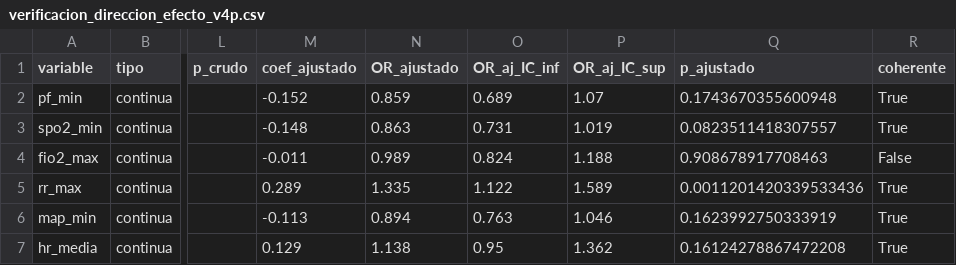
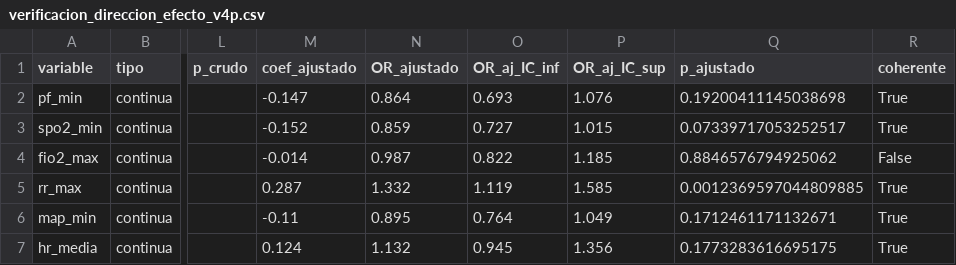
Before and after one commit to DaniMr21/Estimacion-temprana-de-la-necesidad-de-soporte-vasopresor-con-noradrenalina-en-UCI, a CSV file: Pruebas_v4_3_corta/tablas/verificacion_direccion_efecto_v4p.csv, drawn as a sheet; only a part is shown, gaps mark what is left out; the diff covers the shown part only; the diff names each change by its address in the sheet, - before the commit and + after, or states it on an @@ line.

```diff
--- a/Pruebas_v4_3_corta/tablas/verificacion_direccion_efecto_v4p.csv
+++ b/Pruebas_v4_3_corta/tablas/verificacion_direccion_efecto_v4p.csv
-M2 (coef_ajustado): -0.152
+M2 (coef_ajustado): -0.147
-N2 (OR_ajustado): 0.859
+N2 (OR_ajustado): 0.864
-O2 (OR_aj_IC_inf): 0.689
+O2 (OR_aj_IC_inf): 0.693
-P2 (OR_aj_IC_sup): 1.07
+P2 (OR_aj_IC_sup): 1.076
-Q2 (p_ajustado): 0.1743670355600948
+Q2 (p_ajustado): 0.19200411145038698
-M3 (coef_ajustado): -0.148
+M3 (coef_ajustado): -0.152
-N3 (OR_ajustado): 0.863
+N3 (OR_ajustado): 0.859
-O3 (OR_aj_IC_inf): 0.731
+O3 (OR_aj_IC_inf): 0.727
-P3 (OR_aj_IC_sup): 1.019
+P3 (OR_aj_IC_sup): 1.015
-Q3 (p_ajustado): 0.0823511418307557
+Q3 (p_ajustado): 0.07339717053252517
-M4 (coef_ajustado): -0.011
+M4 (coef_ajustado): -0.014
-N4 (OR_ajustado): 0.989
+N4 (OR_ajustado): 0.987
-O4 (OR_aj_IC_inf): 0.824
+O4 (OR_aj_IC_inf): 0.822
-P4 (OR_aj_IC_sup): 1.188
+P4 (OR_aj_IC_sup): 1.185
-Q4 (p_ajustado): 0.908678917708463
+Q4 (p_ajustado): 0.8846576794925062
-M5 (coef_ajustado): 0.289
+M5 (coef_ajustado): 0.287
-N5 (OR_ajustado): 1.335
+N5 (OR_ajustado): 1.332
-O5 (OR_aj_IC_inf): 1.122
+O5 (OR_aj_IC_inf): 1.119
-P5 (OR_aj_IC_sup): 1.589
+P5 (OR_aj_IC_sup): 1.585
-Q5 (p_ajustado): 0.0011201420339533436
+Q5 (p_ajustado): 0.0012369597044809885
-M6 (coef_ajustado): -0.113
+M6 (coef_ajustado): -0.11
-N6 (OR_ajustado): 0.894
+N6 (OR_ajustado): 0.895
-O6 (OR_aj_IC_inf): 0.763
+O6 (OR_aj_IC_inf): 0.764
-P6 (OR_aj_IC_sup): 1.046
+P6 (OR_aj_IC_sup): 1.049
-Q6 (p_ajustado): 0.1623992750333919
+Q6 (p_ajustado): 0.1712461171132671
-M7 (coef_ajustado): 0.129
+M7 (coef_ajustado): 0.124
-N7 (OR_ajustado): 1.138
+N7 (OR_ajustado): 1.132
-O7 (OR_aj_IC_inf): 0.95
+O7 (OR_aj_IC_inf): 0.945
-P7 (OR_aj_IC_sup): 1.362
+P7 (OR_aj_IC_sup): 1.356
-Q7 (p_ajustado): 0.16124278867472208
+Q7 (p_ajustado): 0.1773283616695175
```
Also changed, not shown: 1 added row and 55 edited cells elsewhere in this file, Pruebas_v4_3_larga/tablas/verificacion_direccion_efecto_v4l.csv, 3 other files.
